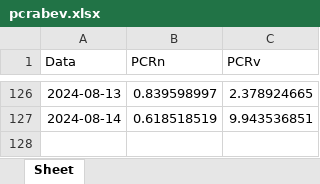
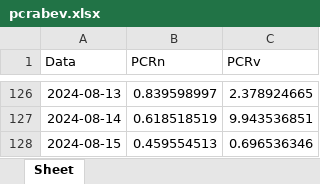
Before and after one commit to harpaquant/harpapro, an Excel workbook: pcrabev.xlsx, sheet Sheet, drawn as a sheet; only a part is shown, gaps mark what is left out; values as stored, in another font and other column widths than the file's, no borders; the diff names each change by its address in the sheet, - before the commit and + after, or states it on an @@ line.

```diff
--- a/pcrabev.xlsx (sheet Sheet)
+++ b/pcrabev.xlsx (sheet Sheet)
+row 128: 2024-08-15 | 0.459554513 | 0.696536346
```
Also changed, not shown: bova11_disaster.xlsx, pcrbbdc.xlsx, 4 other files.
